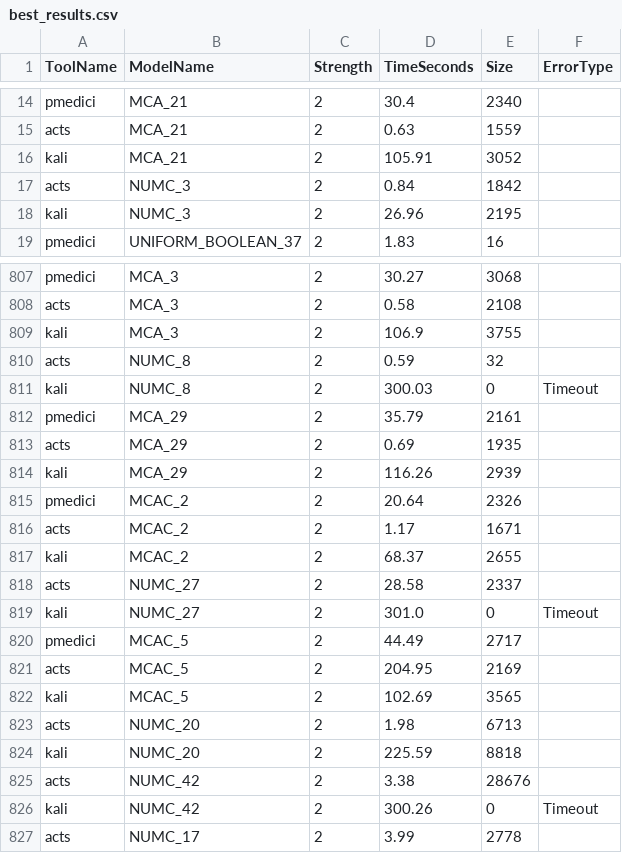
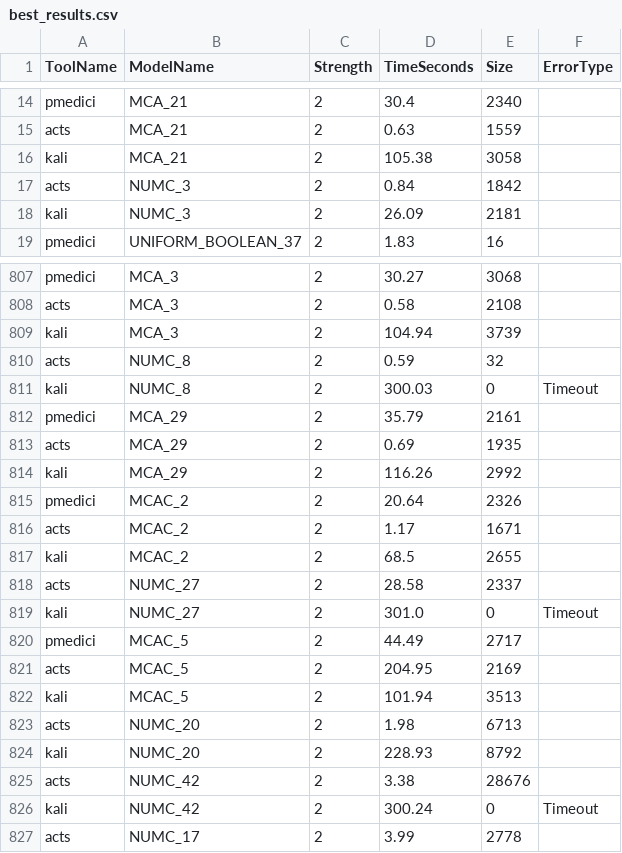
Before and after one commit to fmselab/ct-tools, a CSV file: KALI/documents/tools_comparison/best_results.csv, drawn as a sheet; only a part is shown, gaps mark what is left out; the diff covers the shown part only.

```diff
--- a/KALI/documents/tools_comparison/best_results.csv
+++ b/KALI/documents/tools_comparison/best_results.csv
@@ -15,5 +15,5 @@ pmedici,MCA_21,2,30.4,2340,
 acts,MCA_21,2,0.63,1559,
-kali,MCA_21,2,105.91,3052,
+kali,MCA_21,2,105.38,3058,
 acts,NUMC_3,2,0.84,1842,
-kali,NUMC_3,2,26.96,2195,
+kali,NUMC_3,2,26.09,2181,
 pmedici,UNIFORM_BOOLEAN_37,2,1.83,16,
@@ -808,3 +808,3 @@ pmedici,MCA_3,2,30.27,3068,
 acts,MCA_3,2,0.58,2108,
-kali,MCA_3,2,106.9,3755,
+kali,MCA_3,2,104.94,3739,
 acts,NUMC_8,2,0.59,32,
@@ -813,6 +813,6 @@ pmedici,MCA_29,2,35.79,2161,
 acts,MCA_29,2,0.69,1935,
-kali,MCA_29,2,116.26,2939,
+kali,MCA_29,2,116.26,2992,
 pmedici,MCAC_2,2,20.64,2326,
 acts,MCAC_2,2,1.17,1671,
-kali,MCAC_2,2,68.37,2655,
+kali,MCAC_2,2,68.5,2655,
 acts,NUMC_27,2,28.58,2337,
@@ -821,7 +821,7 @@ pmedici,MCAC_5,2,44.49,2717,
 acts,MCAC_5,2,204.95,2169,
-kali,MCAC_5,2,102.69,3565,
+kali,MCAC_5,2,101.94,3513,
 acts,NUMC_20,2,1.98,6713,
-kali,NUMC_20,2,225.59,8818,
+kali,NUMC_20,2,228.93,8792,
 acts,NUMC_42,2,3.38,28676,
-kali,NUMC_42,2,300.26,0,Timeout
+kali,NUMC_42,2,300.24,0,Timeout
 acts,NUMC_17,2,3.99,2778,
```
Also changed, not shown: 186 edited cells elsewhere in this file, KALI/documents/tools_comparison/aggregated_best.csv, KALI/documents/tools_comparison/aggregated_best_no_timeouts.csv.
